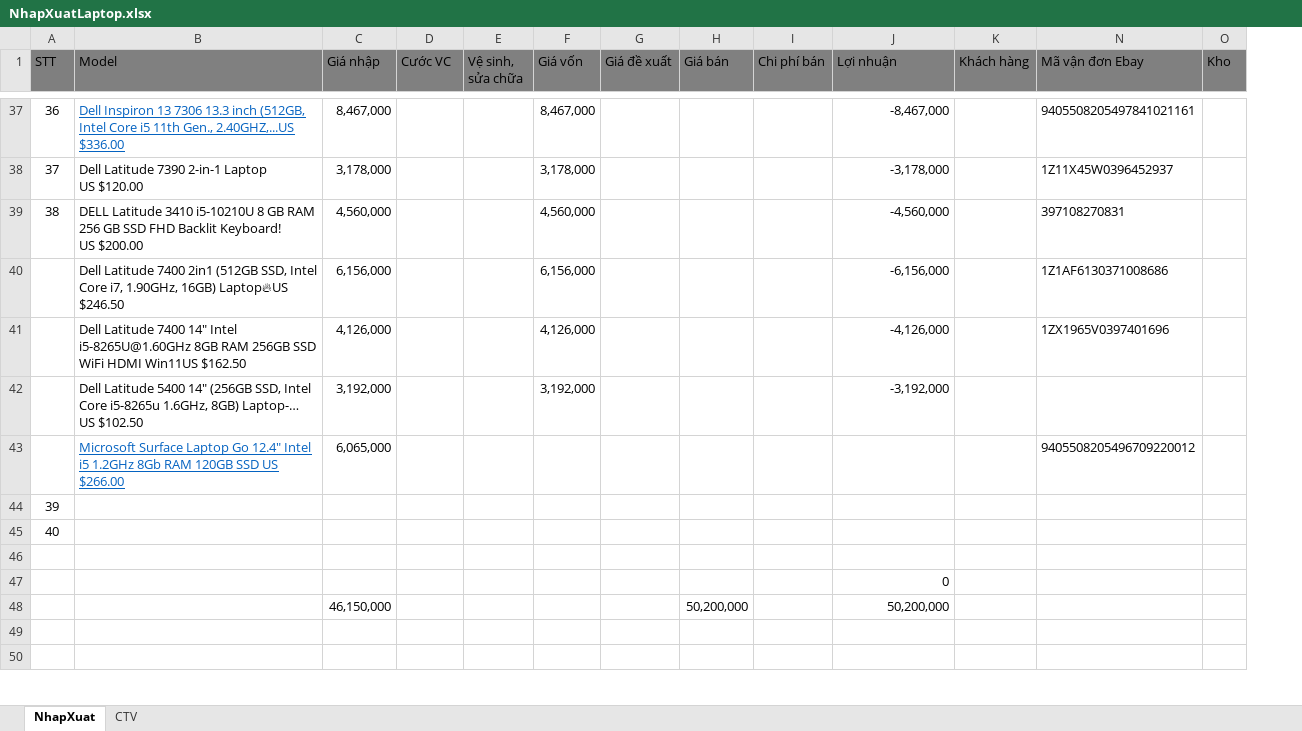
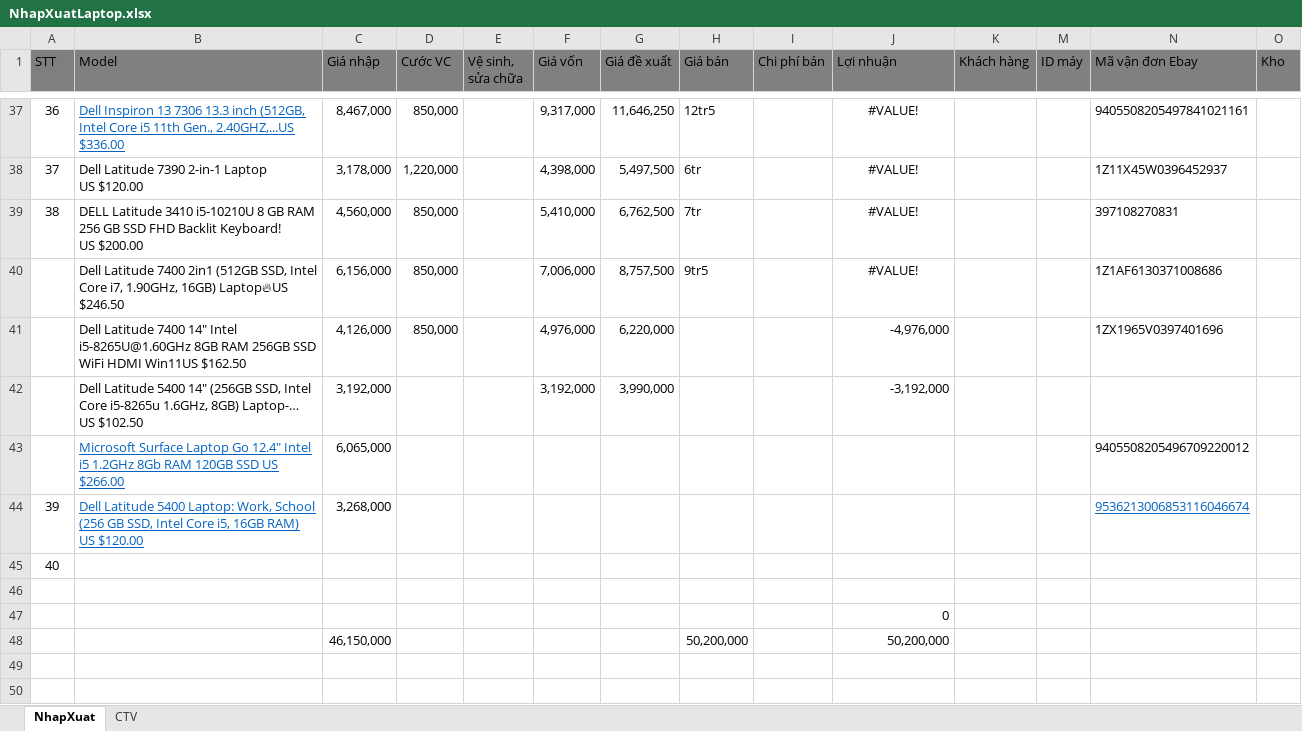
Before and after one commit to anhtuan200794/04.Private, an Excel workbook: BanLaptop/NhapXuatLaptop.xlsx, sheet NhapXuat, drawn as a sheet; only a part is shown, gaps mark what is left out; values as stored, in another font and other column widths than the file's, no borders; conditional formats not drawn; removed rows and columns are numbered as before the commit, all else as after; rows hold the shown columns only; the diff covers the shown part only; the diff names each change by its address in the sheet, - before the commit and + after, or states it on an @@ line.

```diff
--- a/BanLaptop/NhapXuatLaptop.xlsx (sheet NhapXuat)
+++ b/BanLaptop/NhapXuatLaptop.xlsx (sheet NhapXuat)
@@ column M (ID máy) unhidden, empty @@
-D37 (Cước VC): (empty)
+D37 (Cước VC): 850,000
-F37 (Giá vốn): 8,467,000
+F37 (Giá vốn): 9,317,000
-G37 (Giá đề xuất): (empty)
+G37 (Giá đề xuất): 11,646,250
-H37 (Giá bán): (empty)
+H37 (Giá bán): 12tr5
-J37:J39 alignment: right
+J37:J39 alignment: center
-J37 (Lợi nhuận): -8,467,000
+J37 (Lợi nhuận): #VALUE!
-D38 (Cước VC): (empty)
+D38 (Cước VC): 1,220,000
-F38 (Giá vốn): 3,178,000
+F38 (Giá vốn): 4,398,000
-G38 (Giá đề xuất): (empty)
+G38 (Giá đề xuất): 5,497,500
-H38 (Giá bán): (empty)
+H38 (Giá bán): 6tr
-J38 (Lợi nhuận): -3,178,000
+J38 (Lợi nhuận): #VALUE!
-D39 (Cước VC): (empty)
+D39 (Cước VC): 850,000
-F39 (Giá vốn): 4,560,000
+F39 (Giá vốn): 5,410,000
-G39 (Giá đề xuất): (empty)
+G39 (Giá đề xuất): 6,762,500
-H39 (Giá bán): (empty)
+H39 (Giá bán): 7tr
-J39 (Lợi nhuận): -4,560,000
+J39 (Lợi nhuận): #VALUE!
-row 40:  | Dell Latitude 7400 2in1 (512GB SSD, Intel Core i7, 1.90GHz, 16GB) Laptop🔥US $246.50 | 6,156,000 |  |  | 6,156,000 |  |  |  | -6,156,000 |  | 1Z1AF6130371008686
-row 41:  | Dell Latitude 7400 14" Intel i5-8265U@1.60GHz 8GB RAM 256GB SSD WiFi HDMI Win11US $162.50 | 4,126,000 |  |  | 4,126,000 |  |  |  | -4,126,000 |  | 1ZX1965V0397401696
+row 40:  | Dell Latitude 7400 2in1 (512GB SSD, Intel Core i7, 1.90GHz, 16GB) Laptop🔥US $246.50 | 6,156,000 | 850,000 |  | 7,006,000 | 8,757,500 | 9tr5 |  | #VALUE! |  |  | 1Z1AF6130371008686
+row 41:  | Dell Latitude 7400 14" Intel i5-8265U@1.60GHz 8GB RAM 256GB SSD WiFi HDMI Win11US $162.50 | 4,126,000 | 850,000 |  | 4,976,000 | 6,220,000 |  |  | -4,976,000 |  |  | 1ZX1965V0397401696
-G42 (Giá đề xuất): (empty)
+G42 (Giá đề xuất): 3,990,000
-row 44: 39
+row 44: 39 | Dell Latitude 5400 Laptop: Work, School (256 GB SSD, Intel Core i5, 16GB RAM) US $120.00 | 3,268,000 |  |  |  |  |  |  |  |  |  | 9536213006853116046674
```
Also changed, not shown: 12 removed rows, 10 hidden or unhidden rows, 21 edited cells and cell formats elsewhere in this sheet, hidden cells, TDStore/Cộng tác viên.xlsx, 2 other files.
